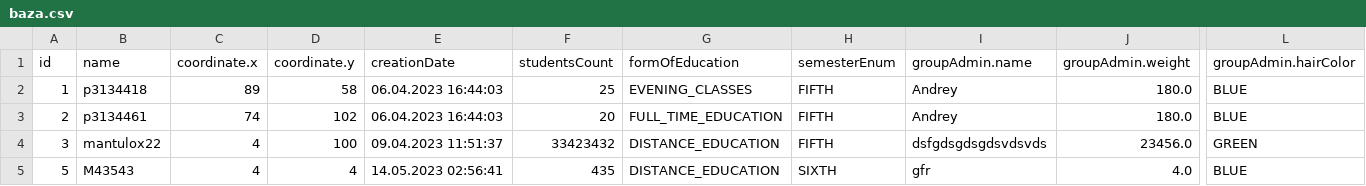
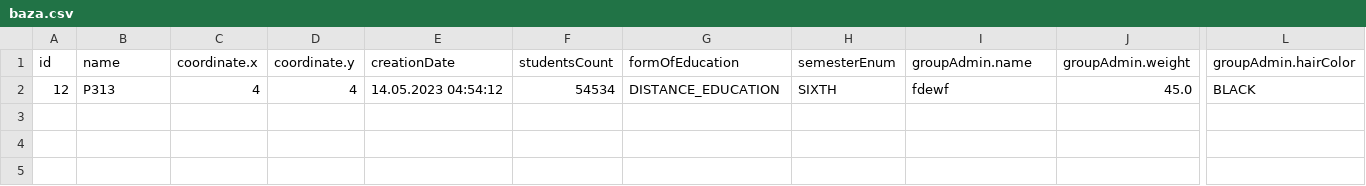
Before and after one commit to Ilyos2004/ITMO, a CSV file: lab6/Datas/baza.csv, drawn as a sheet; only a part is shown, gaps mark what is left out; removed rows and columns are numbered as before the commit, all else as after; rows hold the shown columns only; the diff names each change by its address in the sheet, - before the commit and + after, or states it on an @@ line.

```diff
--- a/lab6/Datas/baza.csv
+++ b/lab6/Datas/baza.csv
-row 2: 1 | p3134418 | 89 | 58 | 06.04.2023 16:44:03 | 25 | EVENING_CLASSES | FIFTH | Andrey | 180.0 | BLUE
-row 3: 2 | p3134461 | 74 | 102 | 06.04.2023 16:44:03 | 20 | FULL_TIME_EDUCATION | FIFTH | Andrey | 180.0 | BLUE
-row 4: 3 | mantulox22 | 4 | 100 | 09.04.2023 11:51:37 | 33423432 | DISTANCE_EDUCATION | FIFTH | dsfgdsgdsgdsvdsvds | 23456.0 | GREEN
-A2 (id): 5
+A2 (id): 12
-B2 (name): M43543
+B2 (name): P313
-E2 (creationDate): 14.05.2023 02:56:41
+E2 (creationDate): 14.05.2023 04:54:12
-F2 (studentsCount): 435
+F2 (studentsCount): 54534
-I2 (groupAdmin.name): gfr
+I2 (groupAdmin.name): fdewf
-J2 (groupAdmin.weight): 4.0
+J2 (groupAdmin.weight): 45.0
-L2 (groupAdmin.hairColor): BLUE
+L2 (groupAdmin.hairColor): BLACK
```
Also changed, not shown: 13 other files.
